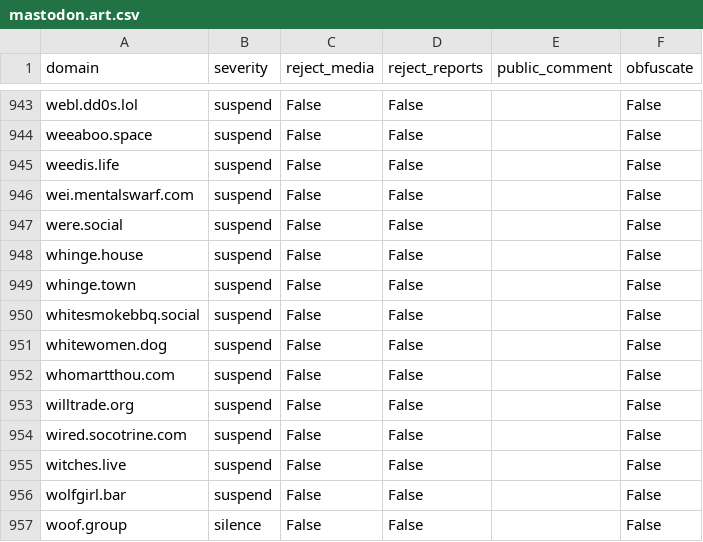
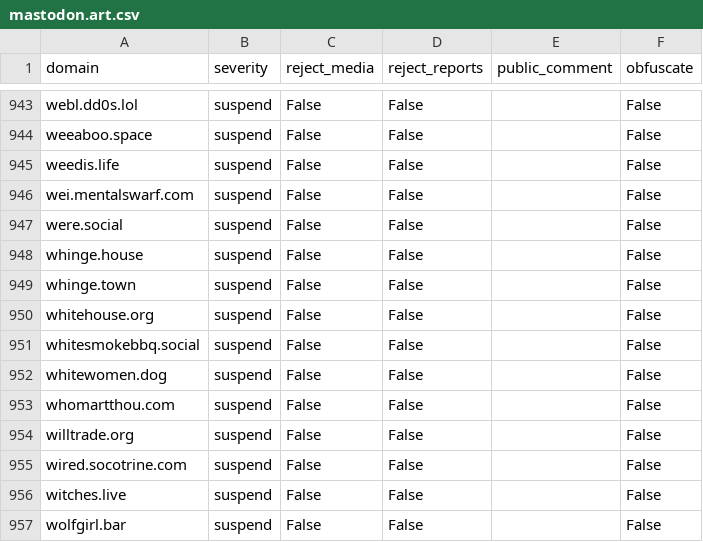
Before and after one commit to sgrigson/oliphant, a CSV file: blocklists/mastodon.art.csv, drawn as a sheet; only a part is shown, gaps mark what is left out; the shorter side is filled out with more unchanged rows; the diff names each change by its address in the sheet, - before the commit and + after, or states it on an @@ line.

```diff
--- a/blocklists/mastodon.art.csv
+++ b/blocklists/mastodon.art.csv
+row 950: whitehouse.org | suspend | False | False |  | False
```
Also changed, not shown: blocklists/_unified_tier3_blocklist.csv, blocklists/mastodon/_unified_tier3_blocklist.csv, 3 other files.
